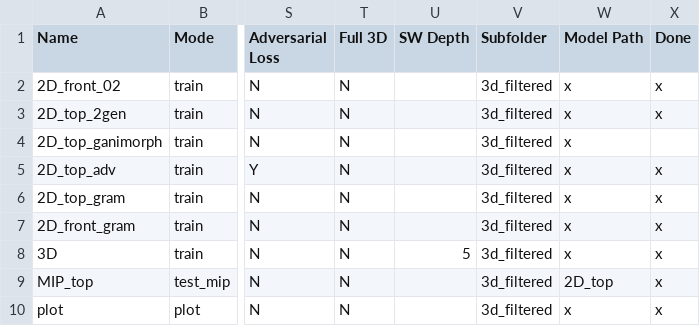
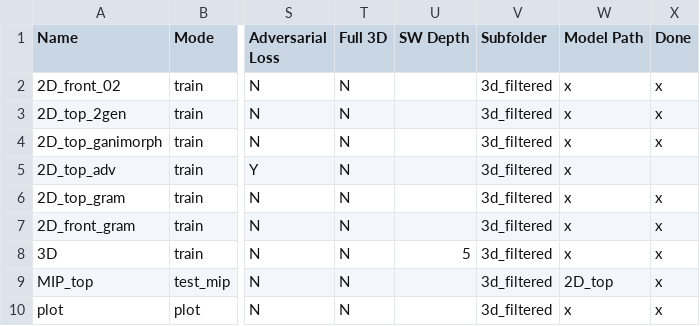
Before and after one commit to peternagy96/dose_estimator, a CSV file: dose_estimator/jobs.csv, drawn as a sheet; only a part is shown, gaps mark what is left out; the diff names each change by its address in the sheet, - before the commit and + after, or states it on an @@ line.

Commit message:
run adversarial training

```diff
--- a/dose_estimator/jobs.csv
+++ b/dose_estimator/jobs.csv
-X4 (Done): (empty)
+X4 (Done): x
-X5 (Done): x
+X5 (Done): (empty)
```
Also changed, not shown: 1 other file.
